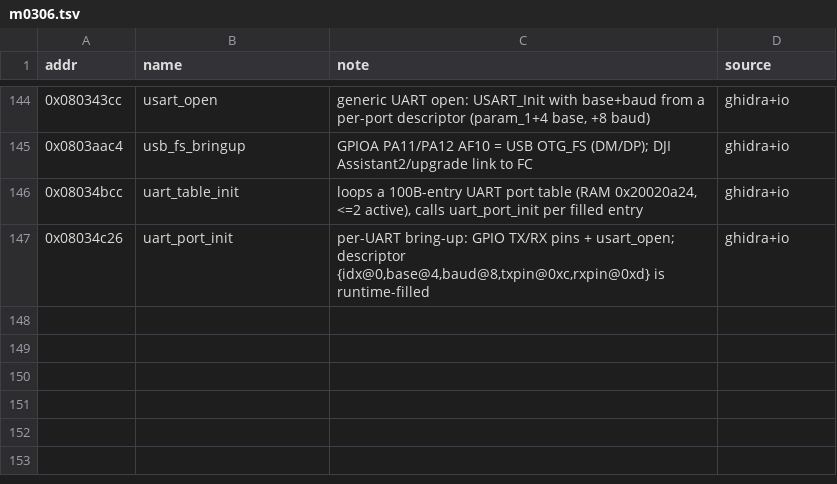
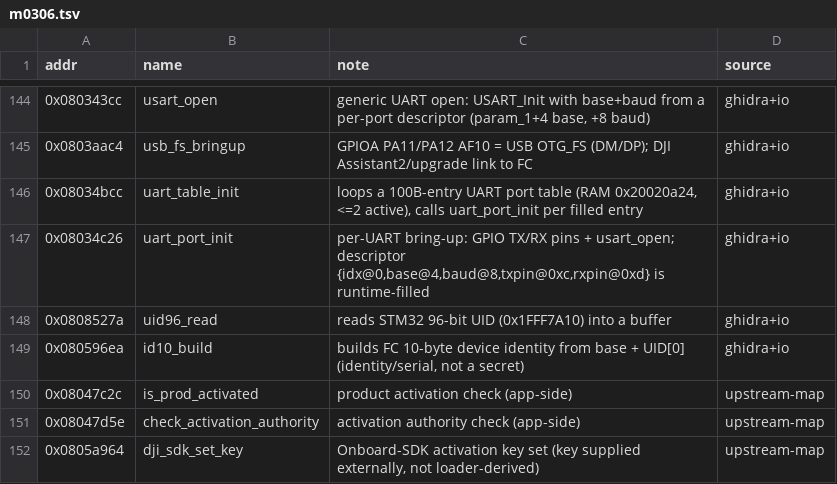
Before and after one commit to awto-au/awto-dji, a TSV file: docs/symbols/m0306.tsv, drawn as a sheet; only a part is shown, gaps mark what is left out; the diff names each change by its address in the sheet, - before the commit and + after, or states it on an @@ line.

```diff
--- a/docs/symbols/m0306.tsv
+++ b/docs/symbols/m0306.tsv
+row 148: 0x0808527a | uid96_read | reads STM32 96-bit UID (0x1FFF7A10) into a buffer | ghidra+io
+row 149: 0x080596ea | id10_build | builds FC 10-byte device identity from base + UID[0] (identity/serial, not a secret) | ghidra+io
+row 150: 0x08047c2c | is_prod_activated | product activation check (app-side) | upstream-map
+row 151: 0x08047d5e | check_activation_authority | activation authority check (app-side) | upstream-map
+row 152: 0x0805a964 | dji_sdk_set_key | Onboard-SDK activation key set (key supplied externally, not loader-derived) | upstream-map
```
Also changed, not shown: 2 other files.
